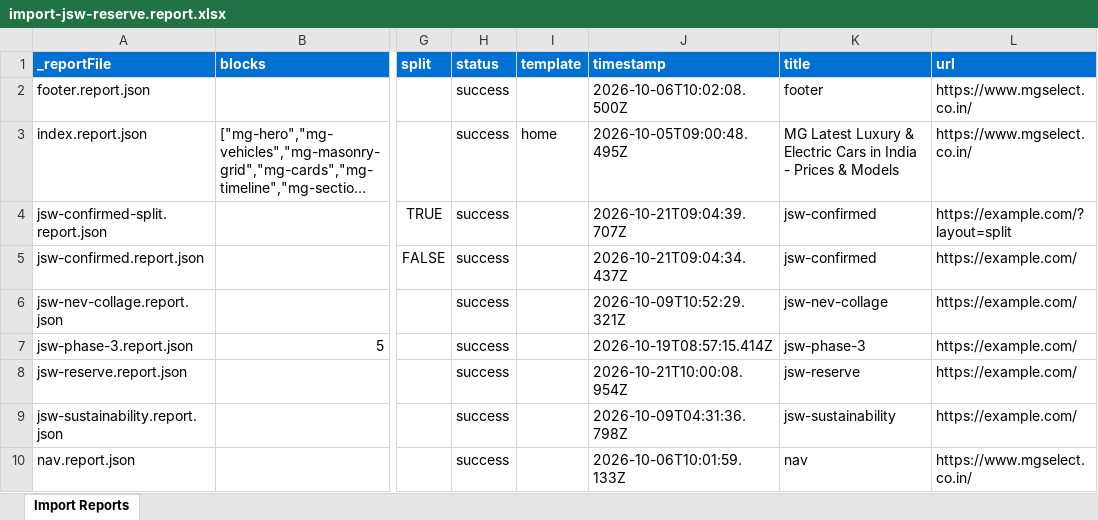
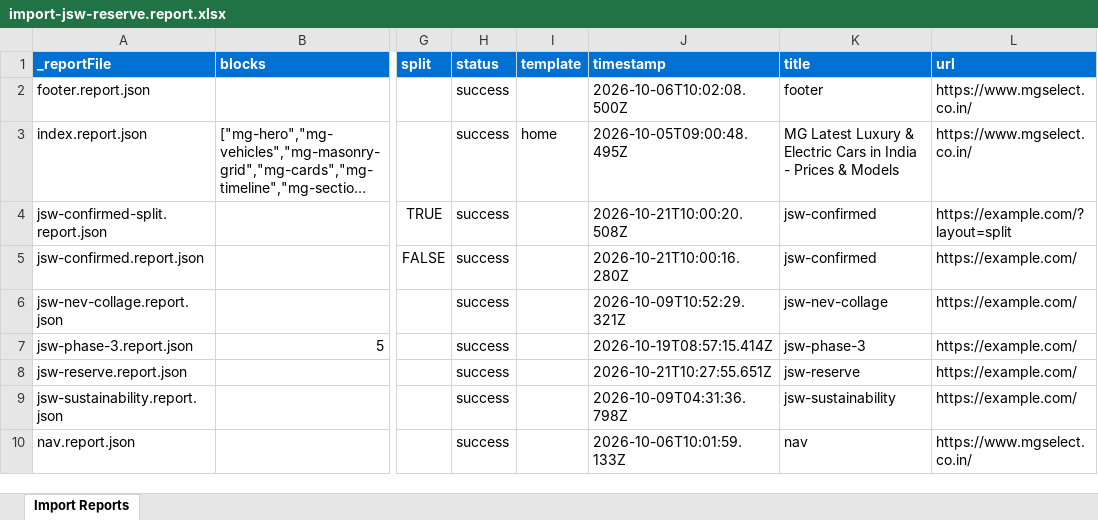
Before and after one commit to Faraz-Axeno/eds-idx, an Excel workbook: tools/importer/reports/import-jsw-reserve.report.xlsx, sheet Import Reports, drawn as a sheet; only a part is shown, gaps mark what is left out; long unchanged cells end in …; values as stored, in another font and other column widths than the file's, no borders; the diff names each change by its address in the sheet, - before the commit and + after, or states it on an @@ line.

Commit message:
Add reservation-form block, update importer
Automated migration updates generated by Experience Modernization Agent.

Changed files: 9

```diff
--- a/tools/importer/reports/import-jsw-reserve.report.xlsx (sheet Import Reports)
+++ b/tools/importer/reports/import-jsw-reserve.report.xlsx (sheet Import Reports)
-J4 (timestamp): 2026-10-21T09:04:39.707Z
+J4 (timestamp): 2026-10-21T10:00:20.508Z
-J5 (timestamp): 2026-10-21T09:04:34.437Z
+J5 (timestamp): 2026-10-21T10:00:16.280Z
-J8 (timestamp): 2026-10-21T10:00:08.954Z
+J8 (timestamp): 2026-10-21T10:27:55.651Z
```
Also changed, not shown: 8 other files.
